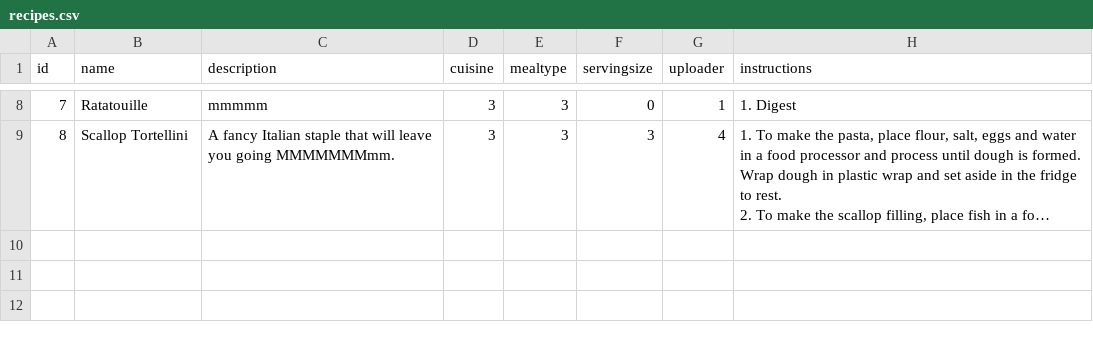
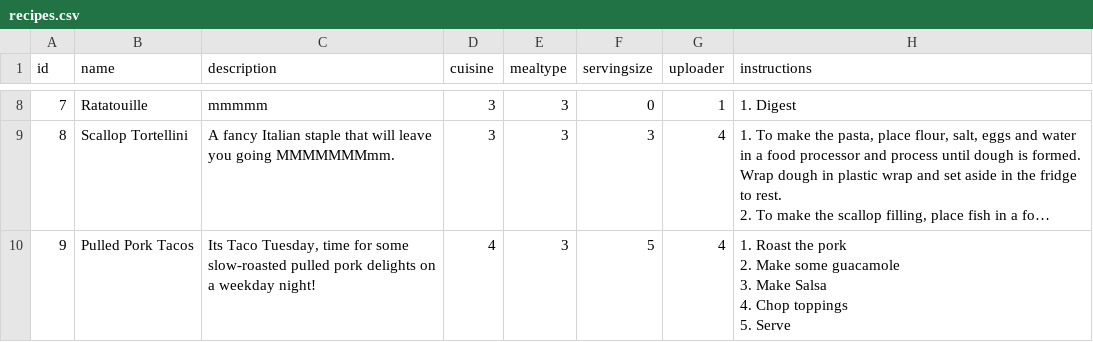
Before and after one commit to Kludron/comp3900-revamped, a CSV file: backend/data/recipes.csv, drawn as a sheet; only a part is shown, gaps mark what is left out; long unchanged cells end in …; ↵ is a line break in a cell; the diff names each change by its address in the sheet, - before the commit and + after, or states it on an @@ line.

Commit message:
data csv file updates

```diff
--- a/backend/data/recipes.csv
+++ b/backend/data/recipes.csv
+row 10: 9 | Pulled Pork Tacos | Its Taco Tuesday, time for some slow-roasted pulled pork delights on a weekday night! | 4 | 3 | 5 | 4 | 1. Roast the pork ↵ 2. Make some guacamole ↵ 3. Make Salsa ↵ 4. Chop toppings ↵ 5. Serve
```
Also changed, not shown: backend/data/recipe_ingredients.csv, 1 other file.
